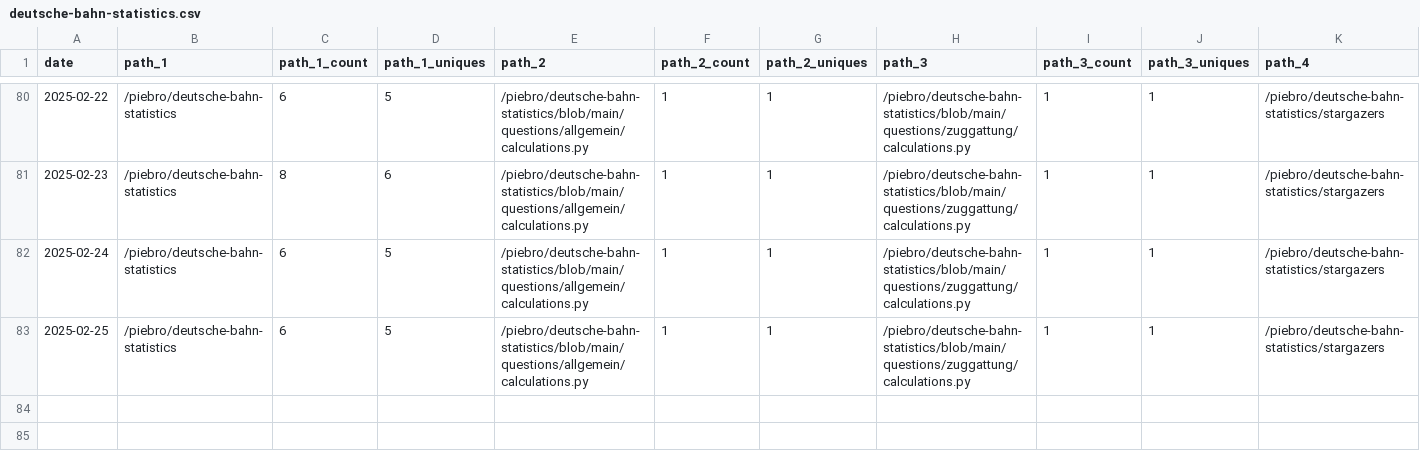
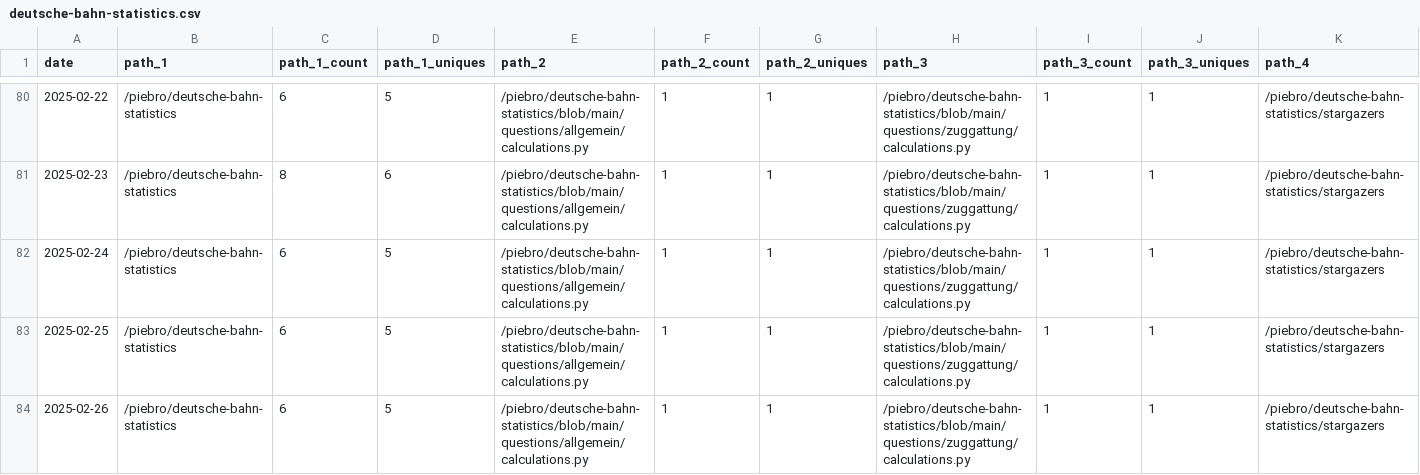
Before and after one commit to piebro/github-repo-traffic-stats, a CSV file: data/github_paths/deutsche-bahn-statistics.csv, drawn as a sheet; only a part is shown, gaps mark what is left out; rows hold the shown columns only; the diff names each change by its address in the sheet, - before the commit and + after, or states it on an @@ line.

```diff
--- a/data/github_paths/deutsche-bahn-statistics.csv
+++ b/data/github_paths/deutsche-bahn-statistics.csv
+row 84: 2025-02-26 | /piebro/deutsche-bahn-statistics | 6 | 5 | /piebro/deutsche-bahn-statistics/blob/main/questions/allgemein/calculations.py | 1 | 1 | /piebro/deutsche-bahn-statistics/blob/main/questions/zuggattung/calculations.py | 1 | 1 | /piebro/deutsche-bahn-statistics/stargazers
```
Also changed, not shown: data/github_paths/deutsche-bahn-data.csv, data/github_paths/factorio-blueprint-visualizer.csv, 46 other files.
